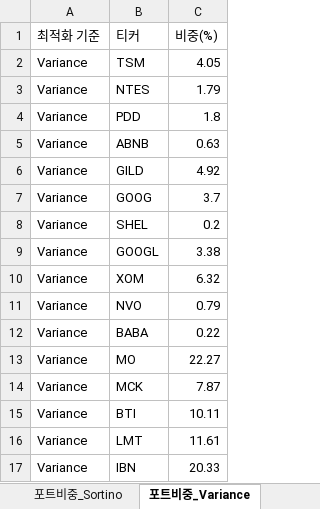
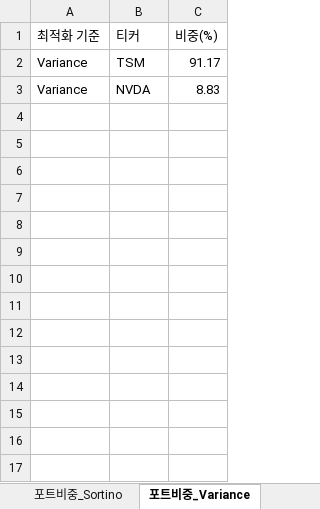
Before and after one commit to aravaca/DeepFund, an Excel workbook: backend/deep_fund.xlsx, sheet 포트비중_Variance, drawn as a sheet; values as stored, in another font and other column widths than the file's, no borders; table styles not drawn; removed rows and columns are numbered as before the commit, all else as after; the diff names each change by its address in the sheet, - before the commit and + after, or states it on an @@ line.

```diff
--- a/backend/deep_fund.xlsx (sheet 포트비중_Variance)
+++ b/backend/deep_fund.xlsx (sheet 포트비중_Variance)
-C2 (비중(%)): 4.05
+C2 (비중(%)): 91.17
-row 3: Variance | NTES | 1.79
-row 4: Variance | PDD | 1.8
-row 5: Variance | ABNB | 0.63
-row 6: Variance | GILD | 4.92
-row 7: Variance | GOOG | 3.7
-row 8: Variance | SHEL | 0.2
-row 9: Variance | GOOGL | 3.38
-row 10: Variance | XOM | 6.32
-row 11: Variance | NVO | 0.79
-row 12: Variance | BABA | 0.22
-row 13: Variance | MO | 22.27
-row 14: Variance | MCK | 7.87
-row 15: Variance | BTI | 10.11
-row 16: Variance | LMT | 11.61
-row 17: Variance | IBN | 20.33
+row 3: Variance | NVDA | 8.83
```
Also changed, not shown: sheet 종목분석, sheet 종목뉴스, sheet 경쟁우위분석, sheet 포트폴리오통계, sheet 포트비중_Sharpe, sheet 포트비중_Sortino, 1 more sheet, 1 other file.
